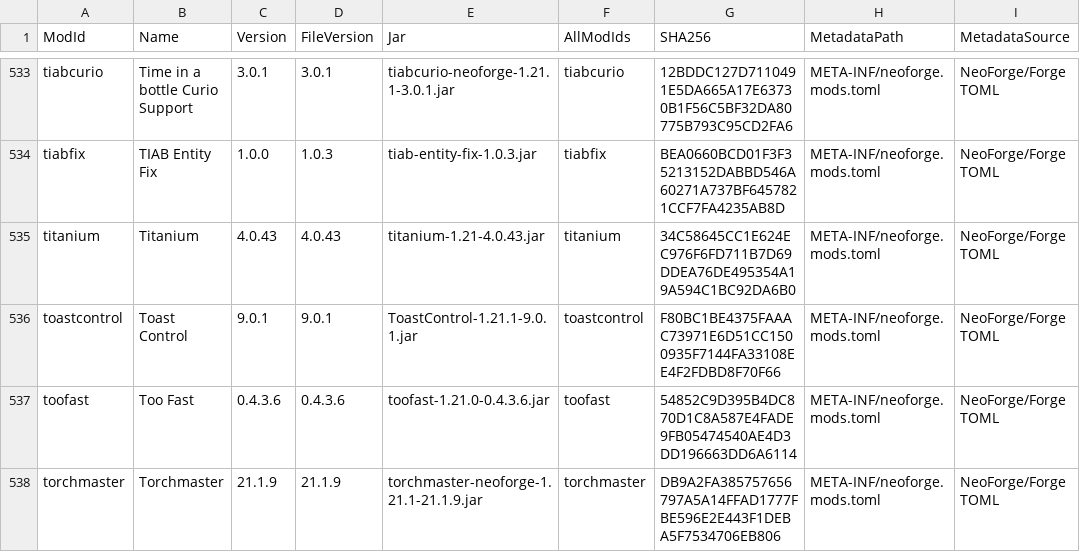
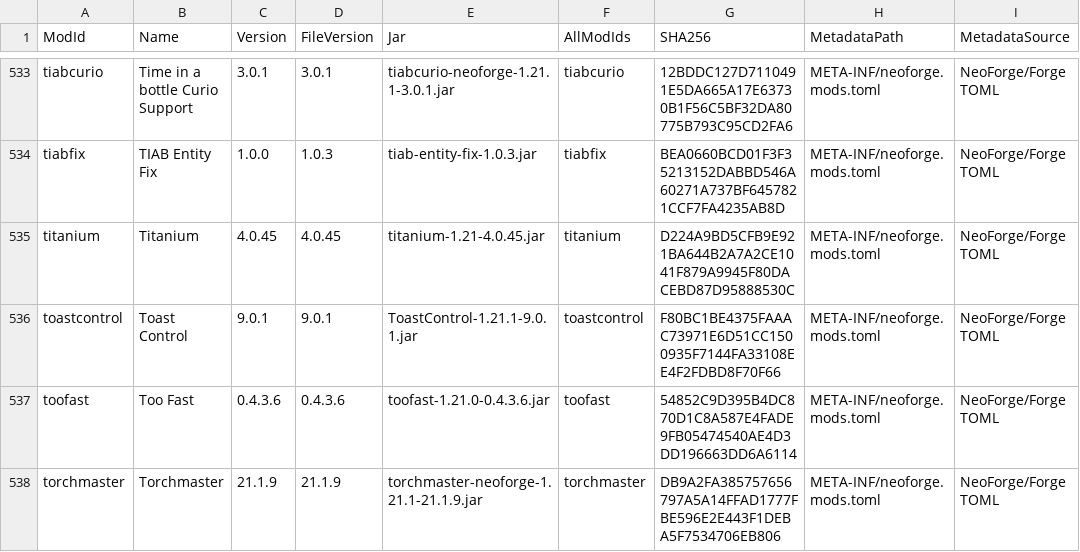
Before and after one commit to CtrlAltDyleted/Antarchy-Ascension, a CSV file: MOD_MANIFEST.csv, drawn as a sheet; only a part is shown, gaps mark what is left out; the diff covers the shown part only; the diff names each change by its address in the sheet, - before the commit and + after, or states it on an @@ line.

```diff
--- a/MOD_MANIFEST.csv
+++ b/MOD_MANIFEST.csv
-C535 (Version): 4.0.43
+C535 (Version): 4.0.45
-D535 (FileVersion): 4.0.43
+D535 (FileVersion): 4.0.45
-E535 (Jar): titanium-1.21-4.0.43.jar
+E535 (Jar): titanium-1.21-4.0.45.jar
-G535 (SHA256): 34C58645CC1E624EC976F6FD711B7D69DDEA76DE495354A19A594C1BC92DA6B0
+G535 (SHA256): D224A9BD5CFB9E921BA644B2A7A2CE1041F879A9945F80DACEBD87D95888530C
```
Also changed, not shown: 113 edited cells elsewhere in this file, 17 other files.
